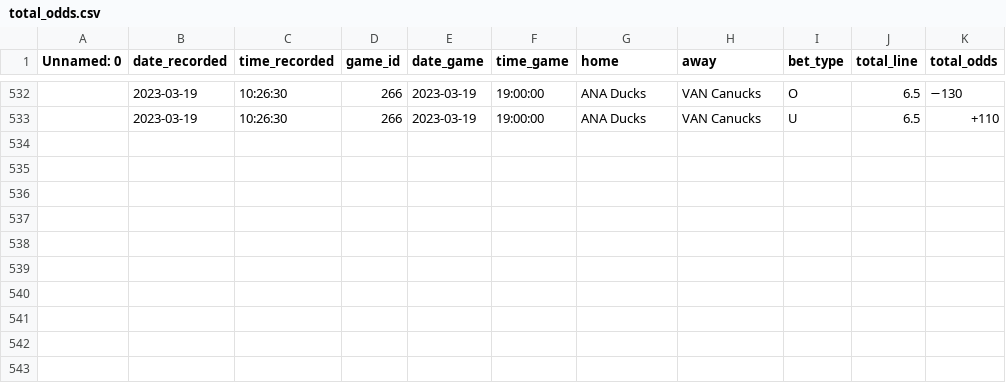
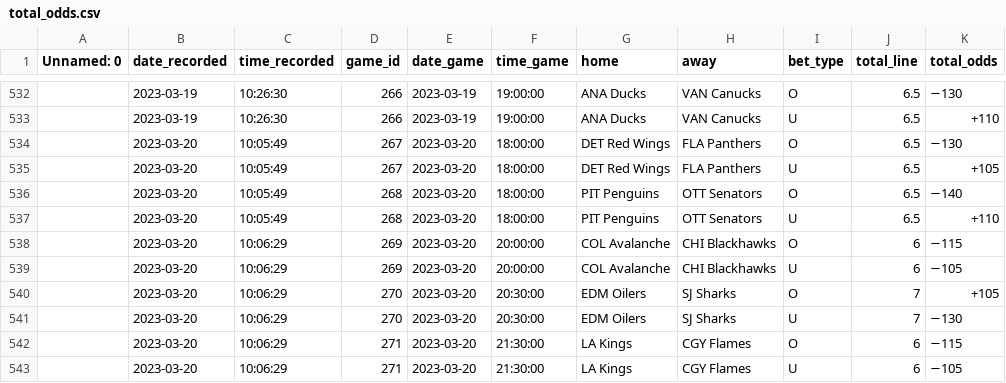
Before and after one commit to michalekb11/NHL-expected-goals, a CSV file: data/odds/total_odds.csv, drawn as a sheet; only a part is shown, gaps mark what is left out; the diff names each change by its address in the sheet, - before the commit and + after, or states it on an @@ line.

```diff
--- a/data/odds/total_odds.csv
+++ b/data/odds/total_odds.csv
+row 534:  | 2023-03-20 | 10:05:49 | 267 | 2023-03-20 | 18:00:00 | DET Red Wings | FLA Panthers | O | 6.5 | −130
+row 535:  | 2023-03-20 | 10:05:49 | 267 | 2023-03-20 | 18:00:00 | DET Red Wings | FLA Panthers | U | 6.5 | +105
+row 536:  | 2023-03-20 | 10:05:49 | 268 | 2023-03-20 | 18:00:00 | PIT Penguins | OTT Senators | O | 6.5 | −140
+row 537:  | 2023-03-20 | 10:05:49 | 268 | 2023-03-20 | 18:00:00 | PIT Penguins | OTT Senators | U | 6.5 | +110
+row 538:  | 2023-03-20 | 10:06:29 | 269 | 2023-03-20 | 20:00:00 | COL Avalanche | CHI Blackhawks | O | 6 | −115
+row 539:  | 2023-03-20 | 10:06:29 | 269 | 2023-03-20 | 20:00:00 | COL Avalanche | CHI Blackhawks | U | 6 | −105
+row 540:  | 2023-03-20 | 10:06:29 | 270 | 2023-03-20 | 20:30:00 | EDM Oilers | SJ Sharks | O | 7 | +105
+row 541:  | 2023-03-20 | 10:06:29 | 270 | 2023-03-20 | 20:30:00 | EDM Oilers | SJ Sharks | U | 7 | −130
+row 542:  | 2023-03-20 | 10:06:29 | 271 | 2023-03-20 | 21:30:00 | LA Kings | CGY Flames | O | 6 | −115
+row 543:  | 2023-03-20 | 10:06:29 | 271 | 2023-03-20 | 21:30:00 | LA Kings | CGY Flames | U | 6 | −105
```
Also changed, not shown: data/odds/ml_odds.csv, data/odds/pl_odds.csv, 1 other file.
